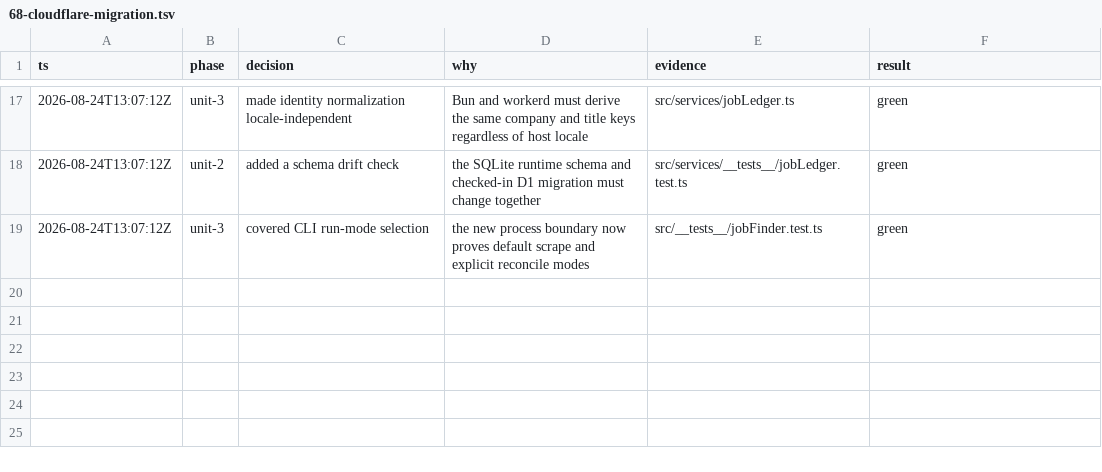
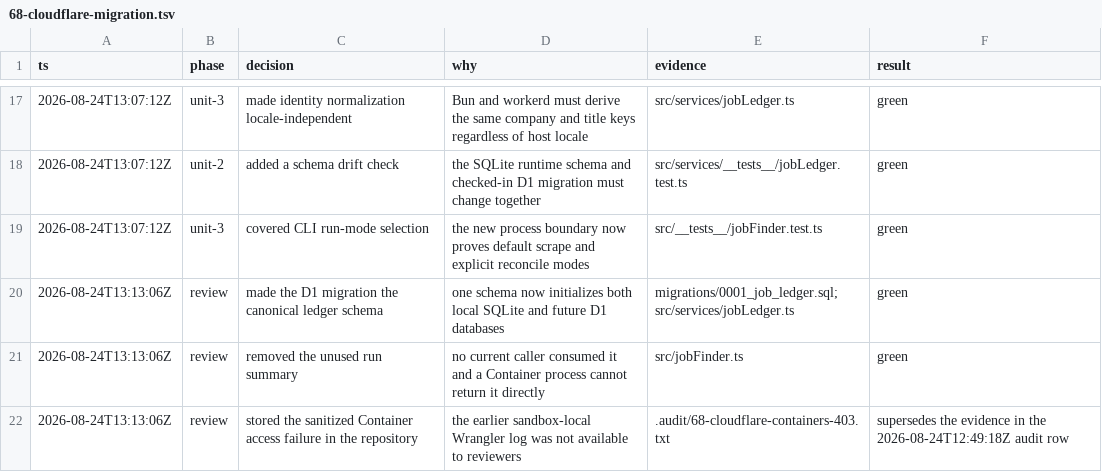
Before and after one commit to mauricedesaxe/job-finder, a TSV file: .audit/68-cloudflare-migration.tsv, drawn as a sheet; only a part is shown, gaps mark what is left out.

Commit message:
refactor: simplify migration groundwork
Keep the D1 migration as the single schema source and remove the unused run summary before runtime integration begins.

```diff
--- a/.audit/68-cloudflare-migration.tsv
+++ b/.audit/68-cloudflare-migration.tsv
@@ -19 +19,4 @@ ts	phase	decision	why	evidence	result
 2026-08-24T13:07:12Z	unit-3	covered CLI run-mode selection	the new process boundary now proves default scrape and explicit reconcile modes	src/__tests__/jobFinder.test.ts	green
+2026-08-24T13:13:06Z	review	made the D1 migration the canonical ledger schema	one schema now initializes both local SQLite and future D1 databases	migrations/0001_job_ledger.sql; src/services/jobLedger.ts	green
+2026-08-24T13:13:06Z	review	removed the unused run summary	no current caller consumed it and a Container process cannot return it directly	src/jobFinder.ts	green
+2026-08-24T13:13:06Z	review	stored the sanitized Container access failure in the repository	the earlier sandbox-local Wrangler log was not available to reviewers	.audit/68-cloudflare-containers-403.txt	supersedes the evidence in the 2026-08-24T12:49:18Z audit row
```
Also changed, not shown: 4 other files.
